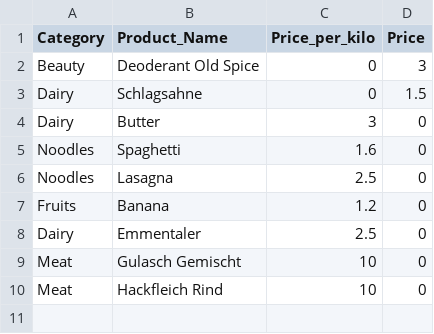
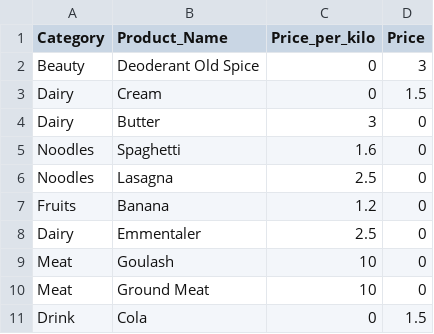
Before and after one commit to daloncat/QuantMeth, a CSV file: Products.csv, drawn as a sheet.

```diff
--- a/Products.csv
+++ b/Products.csv
@@ -2,3 +2,3 @@ Category;Product_Name;Price_per_kilo;Price
 Beauty;Deoderant Old Spice;0;3
-Dairy;Schlagsahne;0;1.5
+Dairy;Cream;0;1.5
 Dairy;Butter;3;0
@@ -8,3 +8,4 @@ Fruits;Banana;1.2;0
 Dairy;Emmentaler;2.5;0
-Meat;Gulasch Gemischt;10;0
-Meat;Hackfleich Rind;10;0
+Meat;Goulash;10;0
+Meat;Ground Meat;10;0
+Drink;Cola;0;1.5
```
Also changed, not shown: 2 other files.
